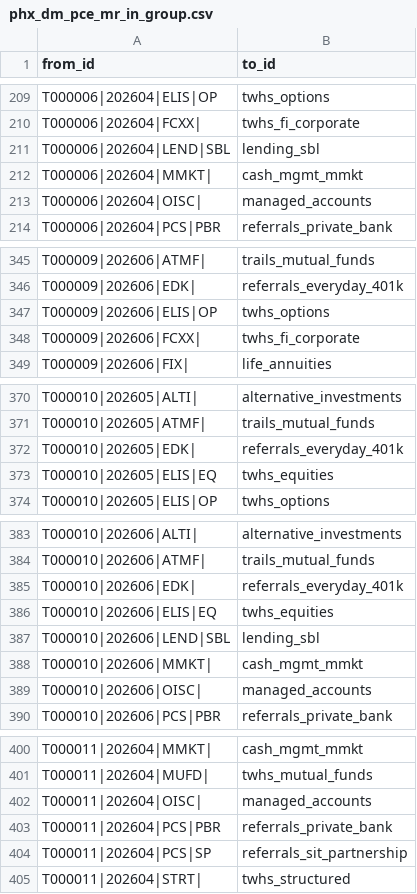
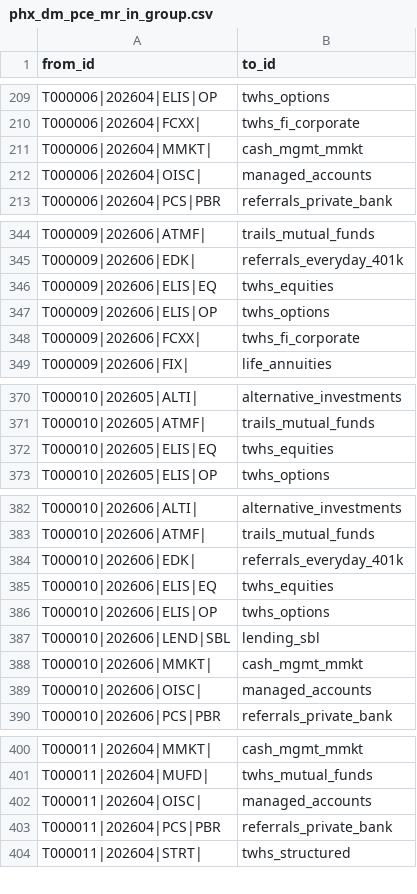
Before and after one commit to jmohan0606/pce-practice-demo, a CSV file: data/real_test/edges/phx_dm_pce_mr_in_group.csv, drawn as a sheet; only a part is shown, gaps mark what is left out; the diff covers the shown part only.

```diff
--- a/data/real_test/edges/phx_dm_pce_mr_in_group.csv
+++ b/data/real_test/edges/phx_dm_pce_mr_in_group.csv
@@ -210,3 +210,2 @@ T000006|202604|ELIS|OP,twhs_options
 T000006|202604|FCXX|,twhs_fi_corporate
-T000006|202604|LEND|SBL,lending_sbl
 T000006|202604|MMKT|,cash_mgmt_mmkt
@@ -346,2 +345,3 @@ T000009|202606|ATMF|,trails_mutual_funds
 T000009|202606|EDK|,referrals_everyday_401k
+T000009|202606|ELIS|EQ,twhs_equities
 T000009|202606|ELIS|OP,twhs_options
@@ -371,3 +371,2 @@ T000010|202605|ALTI|,alternative_investments
 T000010|202605|ATMF|,trails_mutual_funds
-T000010|202605|EDK|,referrals_everyday_401k
 T000010|202605|ELIS|EQ,twhs_equities
@@ -386,2 +385,3 @@ T000010|202606|EDK|,referrals_everyday_401k
 T000010|202606|ELIS|EQ,twhs_equities
+T000010|202606|ELIS|OP,twhs_options
 T000010|202606|LEND|SBL,lending_sbl
@@ -403,3 +403,2 @@ T000011|202604|OISC|,managed_accounts
 T000011|202604|PCS|PBR,referrals_private_bank
-T000011|202604|PCS|SP,referrals_sit_partnership
 T000011|202604|STRT|,twhs_structured
```
Also changed, not shown: 6 added rows and 7 removed rows elsewhere in this file, data/real_test/edges/phx_dm_pce_mr_by_advisor.csv, data/real_test/edges/phx_dm_pce_mr_in_month.csv, 25 other files.
